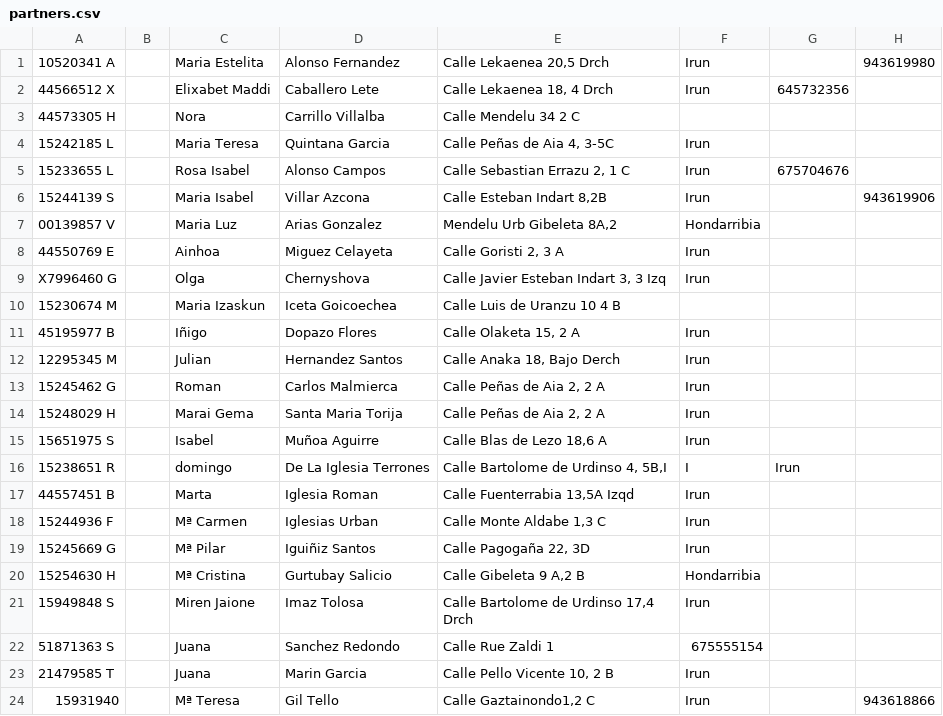
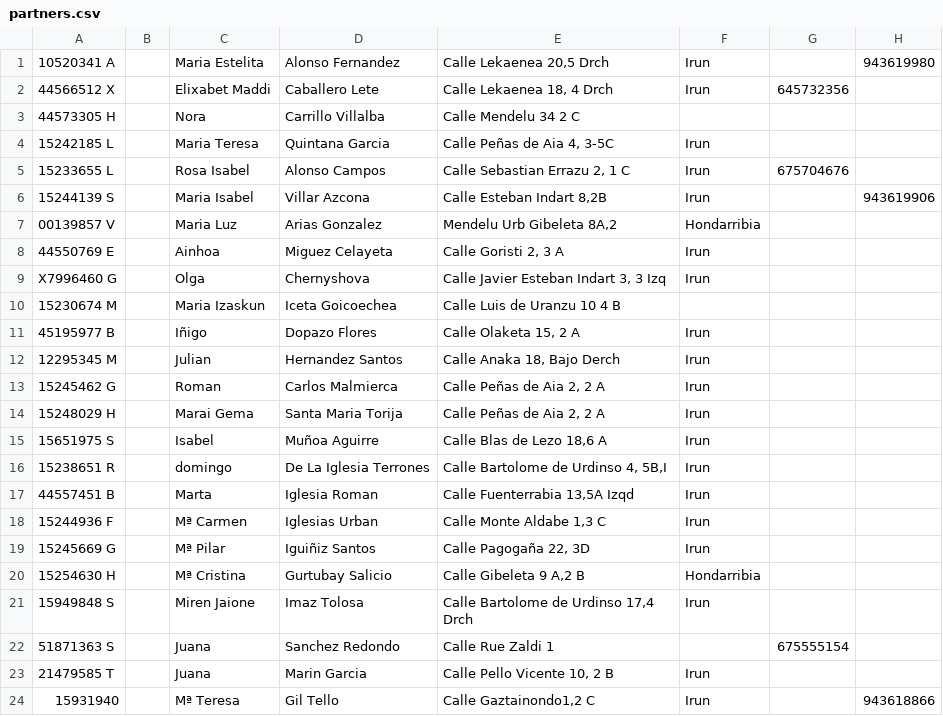
Before and after one commit to lopuma/Liburutegia, a CSV file: partners.csv, drawn as a sheet.

```diff
--- a/partners.csv
+++ b/partners.csv
@@ -15,3 +15,3 @@ X7996460 G;;Olga;Chernyshova;Calle Javier Esteban Indart 3, 3 Izq;Irun;;
 15651975 S;;Isabel;Muñoa Aguirre;Calle Blas de Lezo 18,6 A;Irun;;
-15238651 R;;domingo;De La Iglesia Terrones;Calle Bartolome de Urdinso 4, 5B,I;I;Irun;
+15238651 R;;domingo;De La Iglesia Terrones;Calle Bartolome de Urdinso 4, 5B,I;Irun;;
 44557451 B;;Marta;Iglesia Roman;Calle Fuenterrabia 13,5A Izqd;Irun;;
@@ -21,3 +21,3 @@ X7996460 G;;Olga;Chernyshova;Calle Javier Esteban Indart 3, 3 Izq;Irun;;
 15949848 S;;Miren Jaione;Imaz Tolosa;Calle  Bartolome de Urdinso 17,4 Drch;Irun;;
-51871363 S;;Juana;Sanchez Redondo;Calle Rue Zaldi 1;675555154;;
+51871363 S;;Juana;Sanchez Redondo;Calle Rue Zaldi 1;;675555154;
 21479585 T;;Juana;Marin Garcia;Calle Pello Vicente 10, 2 B;Irun;;
```
Also changed, not shown: 32 other files.
